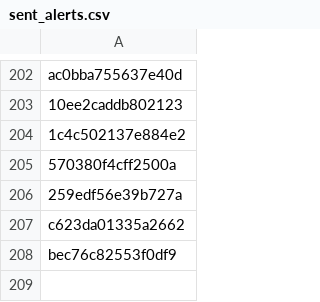
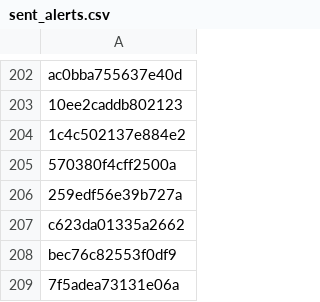
Before and after one commit to PharmakonSpace/IndeedPharma, a CSV file: sent_alerts.csv, drawn as a sheet; only a part is shown, gaps mark what is left out; the diff names each change by its address in the sheet, - before the commit and + after, or states it on an @@ line.

```diff
--- a/sent_alerts.csv
+++ b/sent_alerts.csv
+row 209: 7f5adea73131e06a
```
Also changed, not shown: 1 other file.
